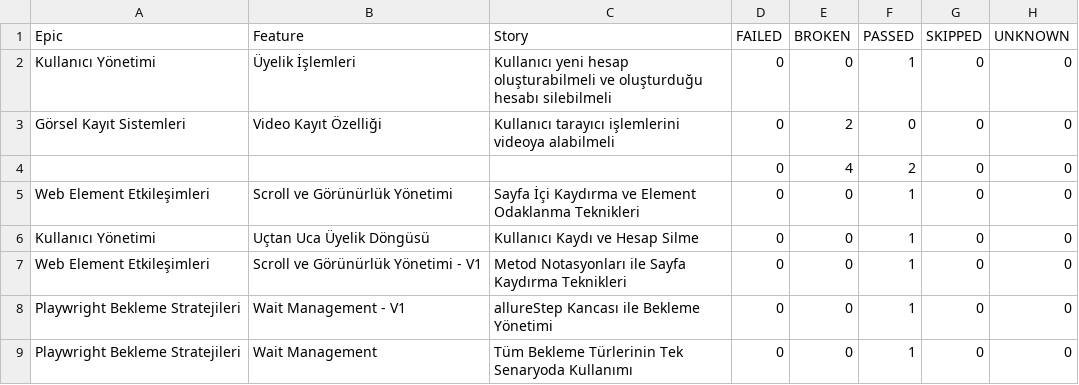
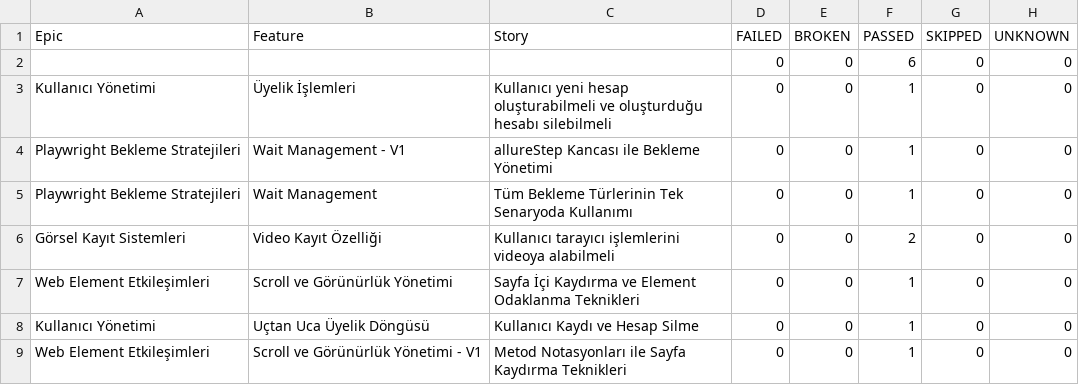
Before and after one commit to IpekSozbir/TestAutomationWithPlaywrightJava, a CSV file: allure-history/data/behaviors.csv, drawn as a sheet.

```diff
--- a/allure-history/data/behaviors.csv
+++ b/allure-history/data/behaviors.csv
@@ -1,5 +1,7 @@
 "Epic","Feature","Story","FAILED","BROKEN","PASSED","SKIPPED","UNKNOWN"
+"","","","0","0","6","0","0"
 "Kullanıcı Yönetimi","Üyelik İşlemleri","Kullanıcı yeni hesap oluşturabilmeli ve oluşturduğu hesabı silebilmeli","0","0","1","0","0"
-"Görsel Kayıt Sistemleri","Video Kayıt Özelliği","Kullanıcı tarayıcı işlemlerini videoya alabilmeli","0","2","0","0","0"
-"","","","0","4","2","0","0"
+"Playwright Bekleme Stratejileri","Wait Management - V1","allureStep Kancası ile Bekleme Yönetimi","0","0","1","0","0"
+"Playwright Bekleme Stratejileri","Wait Management","Tüm Bekleme Türlerinin Tek Senaryoda Kullanımı","0","0","1","0","0"
+"Görsel Kayıt Sistemleri","Video Kayıt Özelliği","Kullanıcı tarayıcı işlemlerini videoya alabilmeli","0","0","2","0","0"
 "Web Element Etkileşimleri","Scroll ve Görünürlük Yönetimi","Sayfa İçi Kaydırma ve Element Odaklanma Teknikleri","0","0","1","0","0"
@@ -7,3 +9 @@
 "Web Element Etkileşimleri","Scroll ve Görünürlük Yönetimi - V1","Metod Notasyonları ile Sayfa Kaydırma Teknikleri","0","0","1","0","0"
-"Playwright Bekleme Stratejileri","Wait Management - V1","allureStep Kancası ile Bekleme Yönetimi","0","0","1","0","0"
-"Playwright Bekleme Stratejileri","Wait Management","Tüm Bekleme Türlerinin Tek Senaryoda Kullanımı","0","0","1","0","0"
```
Also changed, not shown: allure-history/data/suites.csv, 52 other files.
